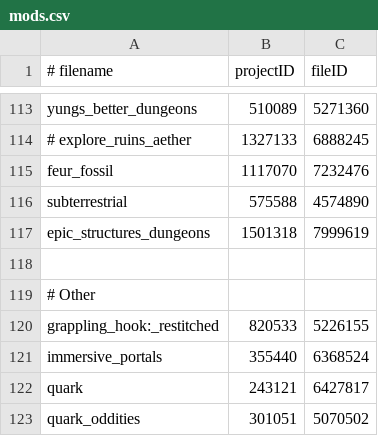
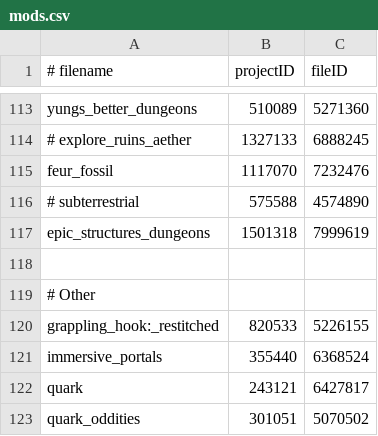
Before and after one commit to abyssal-descent/abyssal-descent, a CSV file: mods.csv, drawn as a sheet; only a part is shown, gaps mark what is left out.

Commit message:
chore: remove sub terrestrial as mod

```diff
--- a/mods.csv
+++ b/mods.csv
@@ -115,3 +115,3 @@ yungs_better_dungeons,510089,5271360
 feur_fossil,1117070,7232476
-subterrestrial,575588,4574890
+# subterrestrial,575588,4574890
 epic_structures_dungeons,1501318,7999619
```
